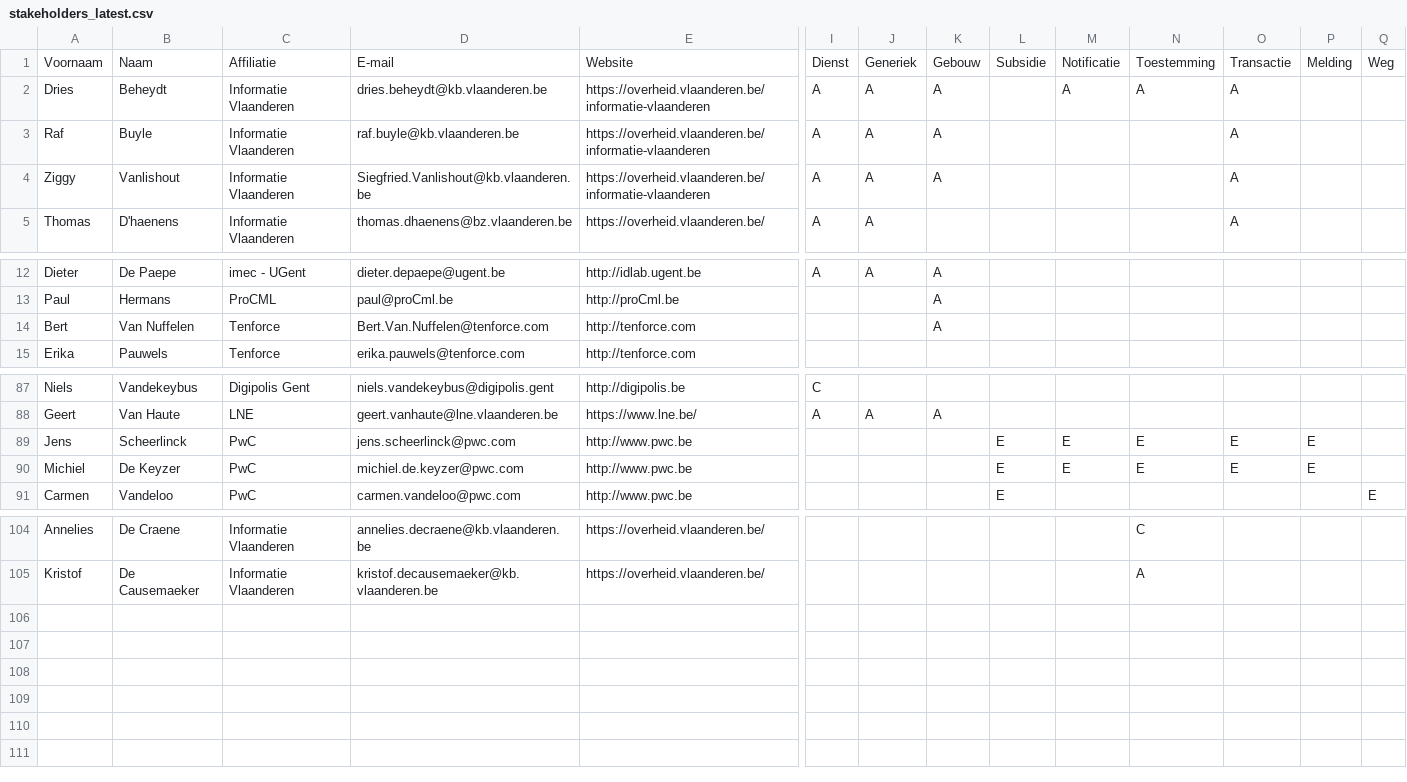
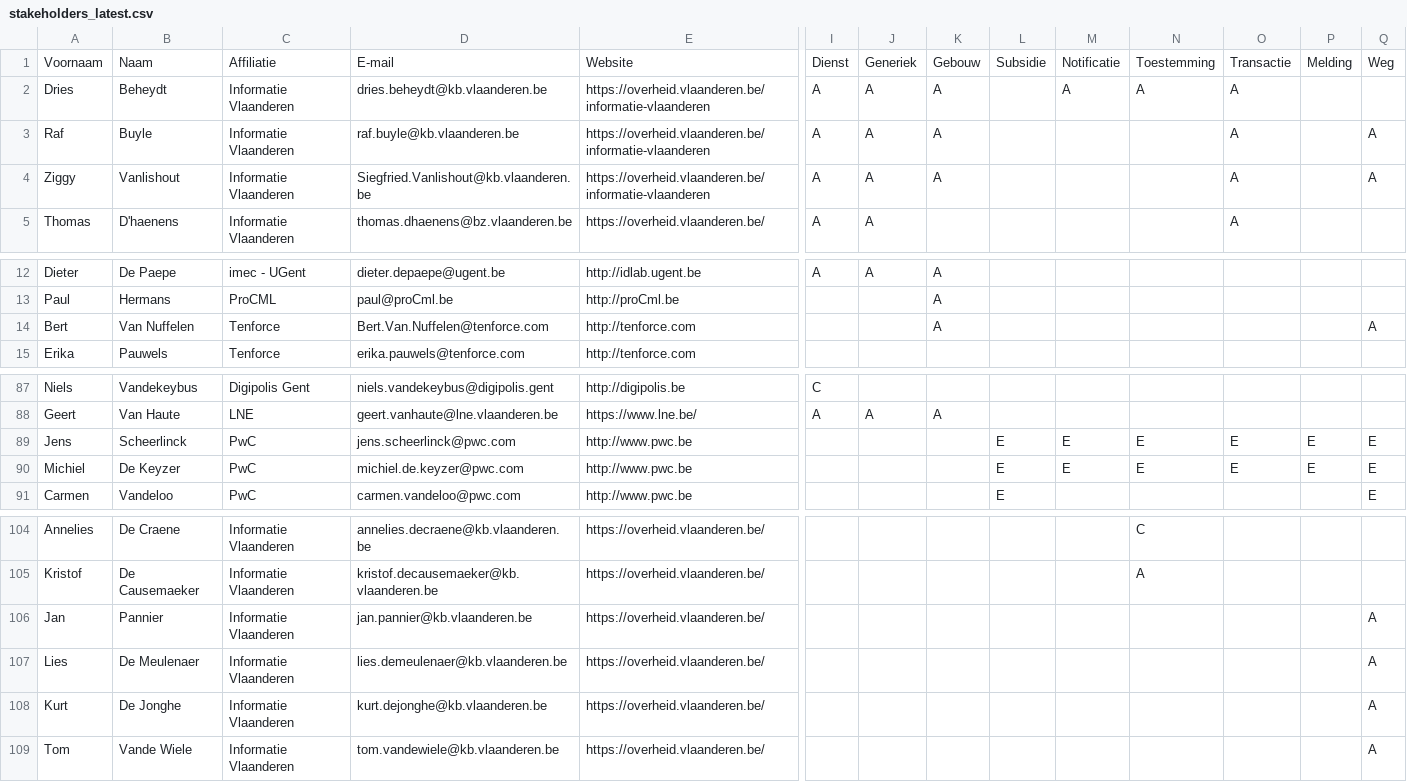
Before and after one commit to Informatievlaanderen/Data.Vlaanderen.be, a CSV file: src/stakeholders_latest.csv, drawn as a sheet; only a part is shown, gaps mark what is left out; rows hold the shown columns only; the diff names each change by its address in the sheet, - before the commit and + after, or states it on an @@ line.

```diff
--- a/src/stakeholders_latest.csv
+++ b/src/stakeholders_latest.csv
-Q3:Q4: (empty)
+Q3:Q4: A
-Q14: (empty)
+Q14: A
-Q89:Q90: (empty)
+Q89:Q90: E
+row 106: Jan | Pannier | Informatie Vlaanderen | jan.pannier@kb.vlaanderen.be | https://overheid.vlaanderen.be/ |  |  |  |  |  |  |  |  | A
+row 107: Lies | De Meulenaer | Informatie Vlaanderen | lies.demeulenaer@kb.vlaanderen.be | https://overheid.vlaanderen.be/ |  |  |  |  |  |  |  |  | A
+row 108: Kurt | De Jonghe | Informatie Vlaanderen | kurt.dejonghe@kb.vlaanderen.be | https://overheid.vlaanderen.be/ |  |  |  |  |  |  |  |  | A
+row 109: Tom | Vande Wiele | Informatie Vlaanderen | tom.vandewiele@kb.vlaanderen.be | https://overheid.vlaanderen.be/ |  |  |  |  |  |  |  |  | A
```
Also changed, not shown: 3 other files.
